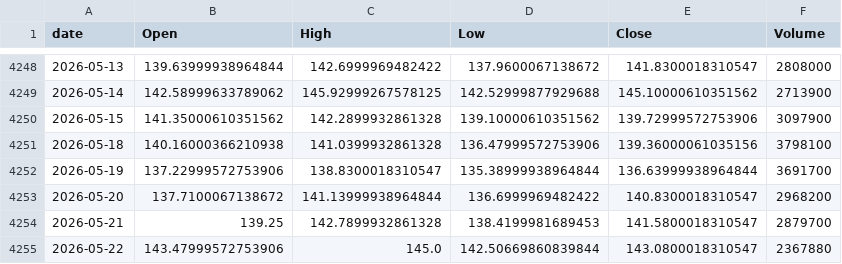
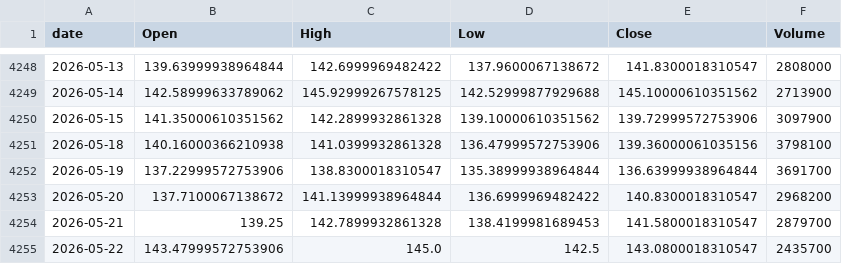
Before and after one commit to jeencare/sp500-strategy, a CSV file: data/UPRO_daily.csv, drawn as a sheet; only a part is shown, gaps mark what is left out.

```diff
--- a/data/UPRO_daily.csv
+++ b/data/UPRO_daily.csv
@@ -4254,2 +4254,2 @@
 2026-05-21,139.25,142.7899932861328,138.4199981689453,141.5800018310547,2879700
-2026-05-22,143.47999572753906,145.0,142.50669860839844,143.0800018310547,2367880
+2026-05-22,143.47999572753906,145.0,142.5,143.0800018310547,2435700
```
Also changed, not shown: data/GSPC_daily.csv, data/IVV_daily.csv, 10 other files.
